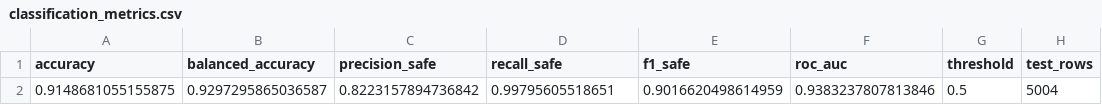
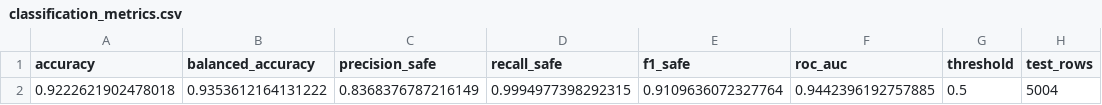
Before and after one commit to shubham-kumar-125/Aqua-epoch-The_saviour, a CSV file: artifacts/classification_metrics.csv, drawn as a sheet; removed rows and columns are numbered as before the commit, all else as after; the diff names each change by its address in the sheet, - before the commit and + after, or states it on an @@ line.

```diff
--- a/artifacts/classification_metrics.csv
+++ b/artifacts/classification_metrics.csv
-row 2: 0.9148681055155875 | 0.9297295865036587 | 0.8223157894736842 | 0.99795605518651 | 0.9016620498614959 | 0.9383237807813846 | 0.5 | 5004
+row 2: 0.9222621902478018 | 0.9353612164131222 | 0.8368376787216149 | 0.9994977398292315 | 0.9109636072327764 | 0.9442396192757885 | 0.5 | 5004
```
Also changed, not shown: 16 other files.
